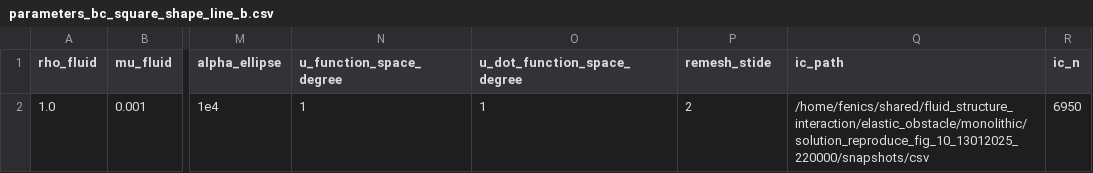
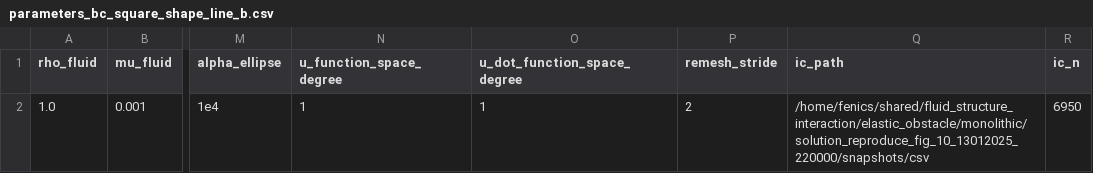
Before and after one commit to Michele-s-team/finite_elements, a CSV file: fluid_structure_interaction/elastic_obstacle/monolithic/parameters_bc_square_shape_line_b.csv, drawn as a sheet; only a part is shown, gaps mark what is left out; the diff names each change by its address in the sheet, - before the commit and + after, or states it on an @@ line.

Commit message:
Update parameters_bc_square_shape_line_b.csv

```diff
--- a/fluid_structure_interaction/elastic_obstacle/monolithic/parameters_bc_square_shape_line_b.csv
+++ b/fluid_structure_interaction/elastic_obstacle/monolithic/parameters_bc_square_shape_line_b.csv
-P1: remesh_stide
+P1: remesh_stride
```
